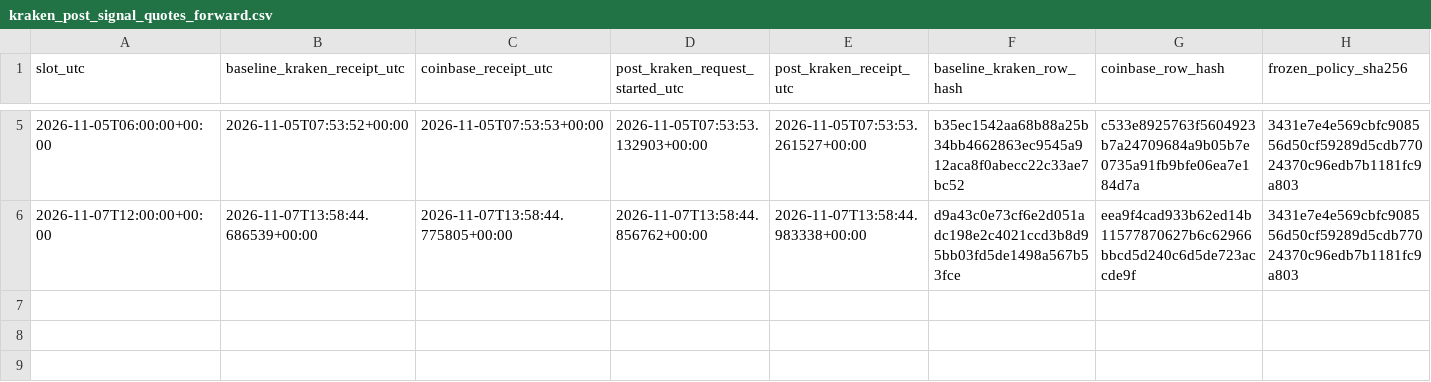
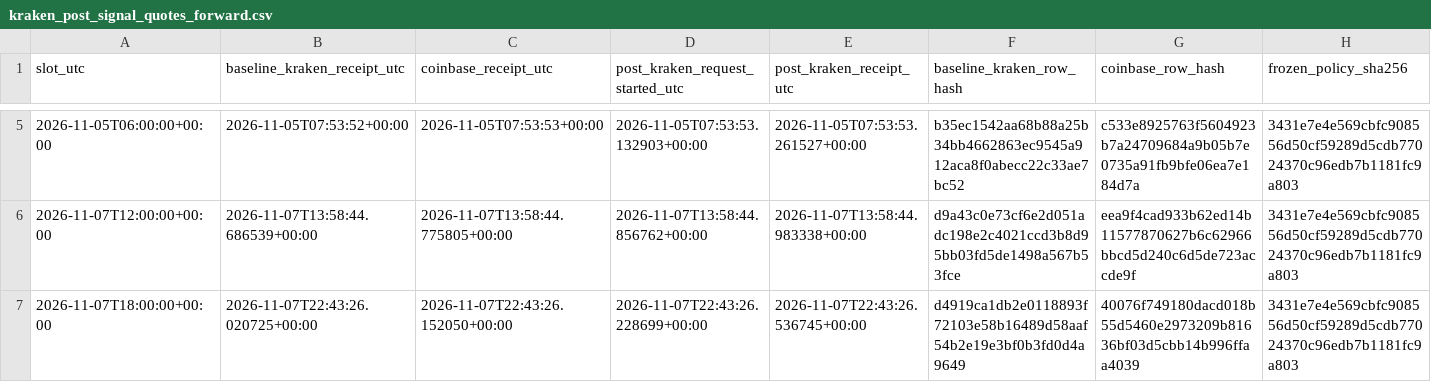
Before and after one commit to aussiekarl-gif/BTC_Composite, a CSV file: data/research_forward_validation/kraken_post_signal_quotes_forward.csv, drawn as a sheet; only a part is shown, gaps mark what is left out; rows hold the shown columns only; the diff names each change by its address in the sheet, - before the commit and + after, or states it on an @@ line.

```diff
--- a/data/research_forward_validation/kraken_post_signal_quotes_forward.csv
+++ b/data/research_forward_validation/kraken_post_signal_quotes_forward.csv
+row 7: 2026-11-07T18:00:00+00:00 | 2026-11-07T22:43:26.020725+00:00 | 2026-11-07T22:43:26.152050+00:00 | 2026-11-07T22:43:26.228699+00:00 | 2026-11-07T22:43:26.536745+00:00 | d4919ca1db2e0118893f72103e58b16489d58aaf54b2e19e3bf0b3fd0d4a9649 | 40076f749180dacd018b55d5460e2973209b81636bf03d5cbb14b996ffaa4039 | 3431e7e4e569cbfc908556d50cf59289d5cdb77024370c96edb7b1181fc9a803
```
Also changed, not shown: data/research_forward_validation/coinbase_trade_samples_forward.csv, data/research_forward_validation/kraken_spot_depth_forward.csv.
